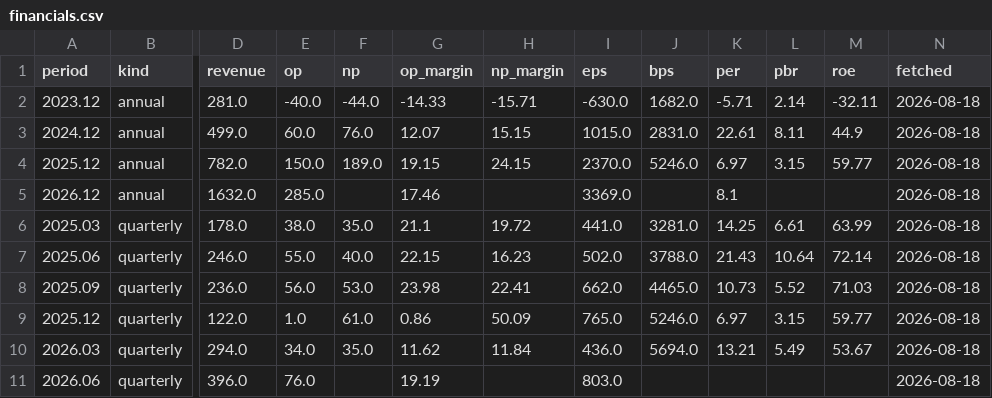
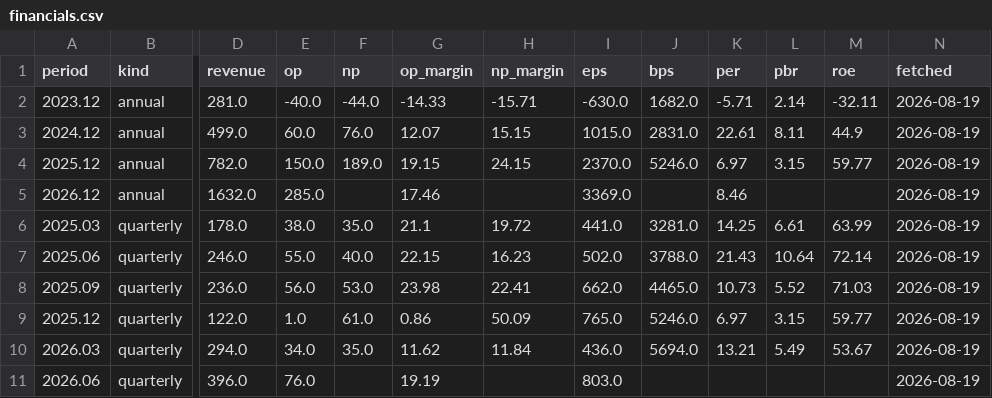
Before and after one commit to zzzz118118-lab/investment, a CSV file: jenik/data/financials.csv, drawn as a sheet; only a part is shown, gaps mark what is left out; the diff names each change by its address in the sheet, - before the commit and + after, or states it on an @@ line.

```diff
--- a/jenik/data/financials.csv
+++ b/jenik/data/financials.csv
-N2:N11 (fetched): 2026-08-18
+N2:N11 (fetched): 2026-08-19
-K5 (per): 8.1
+K5 (per): 8.46
```
Also changed, not shown: data/fx.csv, data/prices.csv, 1 other file.
